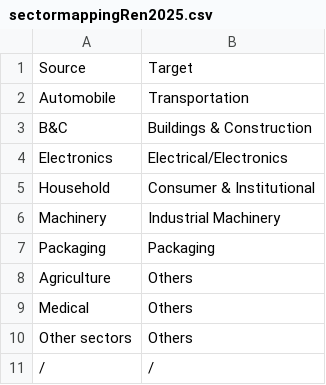
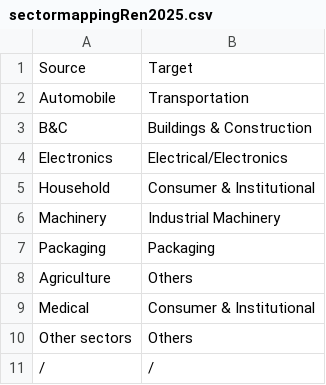
Before and after one commit to pik-piam/mrmfa, a CSV file: inst/extdata/sectoral/sectormappingRen2025.csv, drawn as a sheet.

Commit message:
replace CHA production and SectorPolymerSplit with Ren2025 values

```diff
--- a/inst/extdata/sectoral/sectormappingRen2025.csv
+++ b/inst/extdata/sectoral/sectormappingRen2025.csv
@@ -8,3 +8,3 @@ Packaging;Packaging
 Agriculture;Others
-Medical;Others
+Medical;Consumer & Institutional
 Other sectors;Others
```
Also changed, not shown: 5 other files.
